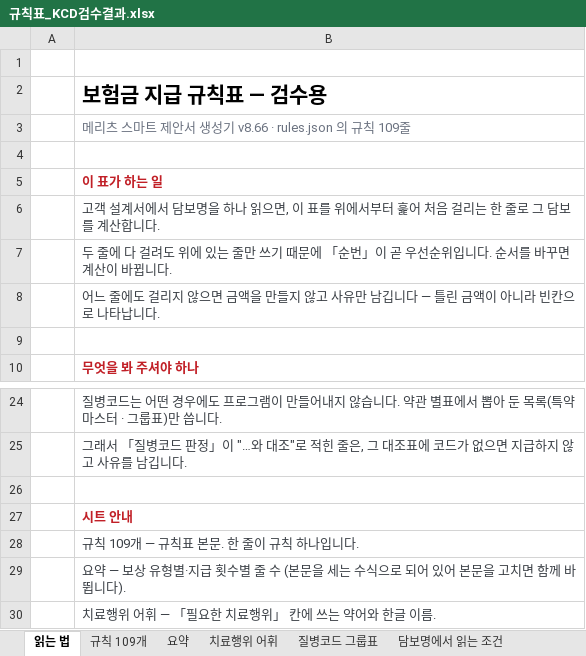
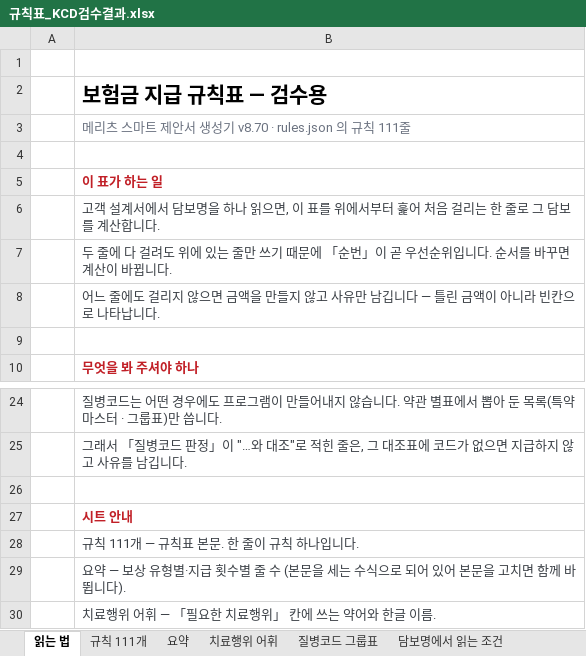
Before and after one commit to hunx11-sys/MeAI, an Excel workbook: dist/규칙표_KCD검수결과.xlsx, sheet 읽는 법, drawn as a sheet; only a part is shown, gaps mark what is left out; values as stored, in another font and other column widths than the file's, no borders; the diff names each change by its address in the sheet, - before the commit and + after, or states it on an @@ line.

```diff
--- a/dist/규칙표_KCD검수결과.xlsx (sheet 읽는 법)
+++ b/dist/규칙표_KCD검수결과.xlsx (sheet 읽는 법)
-sheet tab: 규칙 109개
+sheet tab: 규칙 111개
-B3: 메리츠 스마트 제안서 생성기 v8.66 · rules.json 의 규칙 109줄
+B3: 메리츠 스마트 제안서 생성기 v8.70 · rules.json 의 규칙 111줄
-B28: 규칙 109개 — 규칙표 본문. 한 줄이 규칙 하나입니다.
+B28: 규칙 111개 — 규칙표 본문. 한 줄이 규칙 하나입니다.
```
Also changed, not shown: sheet 요약, sheet 규칙 111개, 11 other files.
